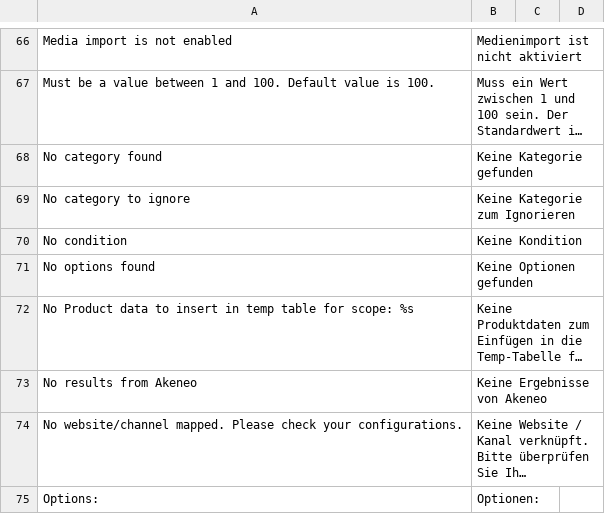
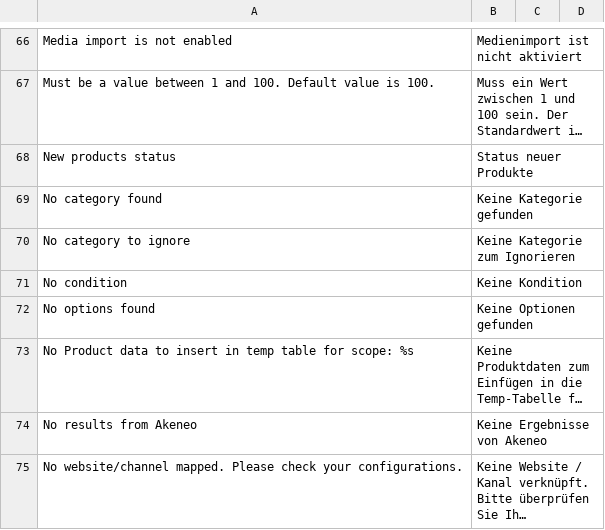
Before and after one commit to akeneo/magento2-connector-community, a CSV file: i18n/de_DE.csv, drawn as a sheet; only a part is shown, gaps mark what is left out; the shorter side is filled out with more unchanged rows; long unchanged cells end in …; the diff names each change by its address in the sheet, - before the commit and + after, or states it on an @@ line.

```diff
--- a/i18n/de_DE.csv
+++ b/i18n/de_DE.csv
+row 68: New products status | Status neuer Produkte
```
Also changed, not shown: i18n/en_US.csv, i18n/fr_FR.csv, 1 other file.
